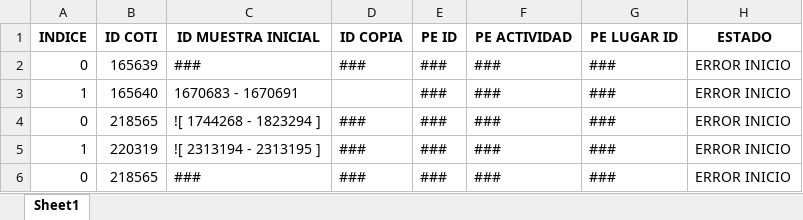
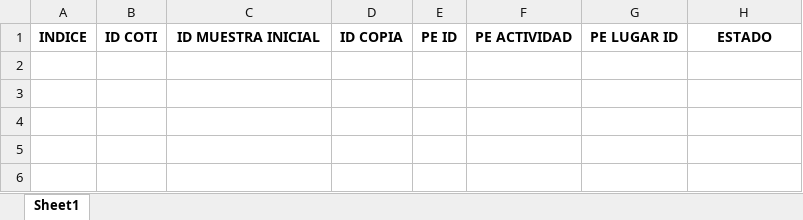
Before and after one commit to esteban-h5/hidro-automati, an Excel workbook: Copia Envases/ListaSalida.xlsx, sheet Sheet1, drawn as a sheet; values as stored, in another font and other column widths than the file's, no borders; charts and pictures not drawn; the diff names each change by its address in the sheet, - before the commit and + after, or states it on an @@ line.

```diff
--- a/Copia Envases/ListaSalida.xlsx (sheet Sheet1)
+++ b/Copia Envases/ListaSalida.xlsx (sheet Sheet1)
-row 2: 0 | 165639 | ### | ### | ### | ### | ### | ERROR INICIO
-row 3: 1 | 165640 | 1670683 - 1670691 |  | ### | ### | ### | ERROR INICIO
-row 4: 0 | 218565 | ![ 1744268 - 1823294 ] | ### | ### | ### | ### | ERROR INICIO
-row 5: 1 | 220319 | ![ 2313194 - 2313195 ] | ### | ### | ### | ### | ERROR INICIO
-row 6: 0 | 218565 | ### | ### | ### | ### | ### | ERROR INICIO
```
Also changed, not shown: charts or pictures, Copia Envases/ListaEntrada.xlsx, Descarga Muestras/Registro.xlsx, 3 other files.
